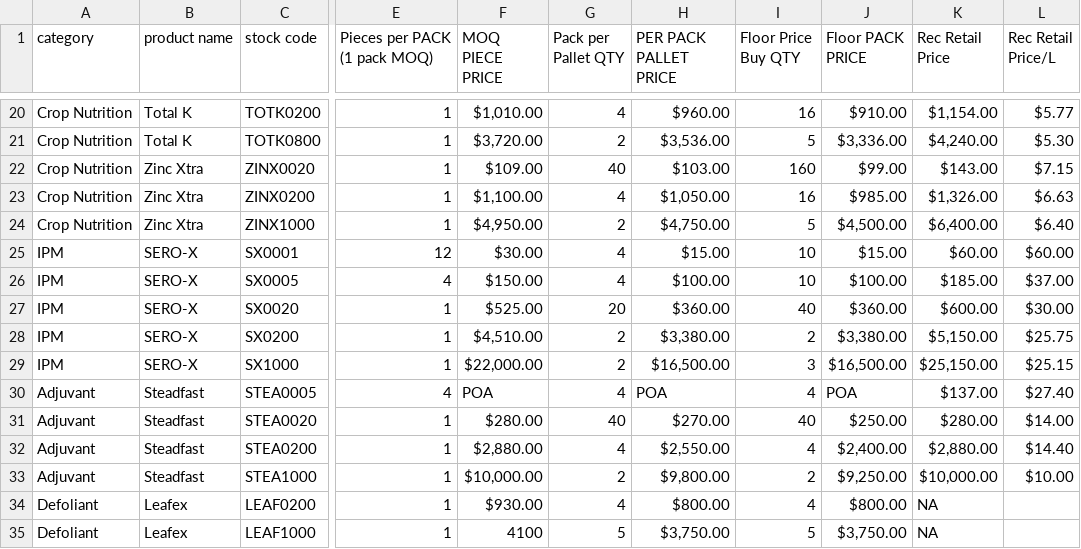
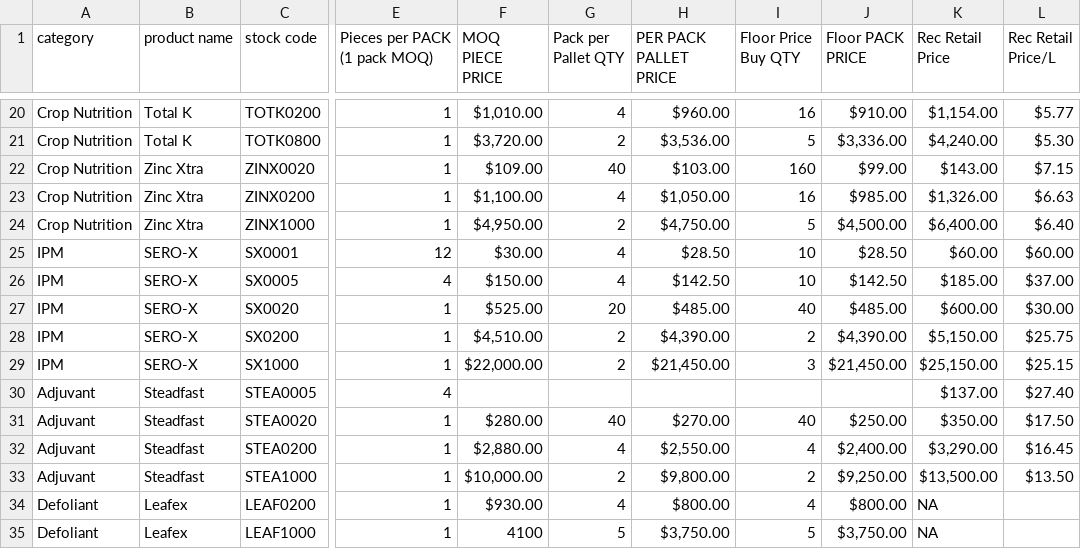
Before and after one commit to Craterus77/gapriceapp, a CSV file: src/csv/Productpricelist25090.csv, drawn as a sheet; only a part is shown, gaps mark what is left out; the diff covers the shown part only; the diff names each change by its address in the sheet, - before the commit and + after, or states it on an @@ line.

```diff
--- a/src/csv/Productpricelist25090.csv
+++ b/src/csv/Productpricelist25090.csv
-H25 (PER PACK PALLET PRICE): $15.00
+H25 (PER PACK PALLET PRICE): $28.50
-J25 (Floor PACK PRICE): $15.00
+J25 (Floor PACK PRICE): $28.50
-H26 (PER PACK PALLET PRICE): $100.00
+H26 (PER PACK PALLET PRICE): $142.50
-J26 (Floor PACK PRICE): $100.00
+J26 (Floor PACK PRICE): $142.50
-H27 (PER PACK PALLET PRICE): $360.00
+H27 (PER PACK PALLET PRICE): $485.00
-J27 (Floor PACK PRICE): $360.00
+J27 (Floor PACK PRICE): $485.00
-H28 (PER PACK PALLET PRICE): $3,380.00
+H28 (PER PACK PALLET PRICE): $4,390.00
-J28 (Floor PACK PRICE): $3,380.00
+J28 (Floor PACK PRICE): $4,390.00
-H29 (PER PACK PALLET PRICE): $16,500.00
+H29 (PER PACK PALLET PRICE): $21,450.00
-J29 (Floor PACK PRICE): $16,500.00
+J29 (Floor PACK PRICE): $21,450.00
-F30 (MOQ PIECE PRICE): POA
+F30 (MOQ PIECE PRICE): (empty)
-G30 (Pack per Pallet QTY): 4
+G30 (Pack per Pallet QTY): (empty)
-H30 (PER PACK PALLET PRICE): POA
+H30 (PER PACK PALLET PRICE): (empty)
-I30 (Floor Price Buy QTY): 4
+I30 (Floor Price Buy QTY): (empty)
-J30 (Floor PACK PRICE): POA
+J30 (Floor PACK PRICE): (empty)
-K31 (Rec Retail Price): $280.00
+K31 (Rec Retail Price): $350.00
-L31 (Rec Retail Price/L): $14.00
+L31 (Rec Retail Price/L): $17.50
-K32 (Rec Retail Price): $2,880.00
+K32 (Rec Retail Price): $3,290.00
-L32 (Rec Retail Price/L): $14.40
+L32 (Rec Retail Price/L): $16.45
-K33 (Rec Retail Price): $10,000.00
+K33 (Rec Retail Price): $13,500.00
-L33 (Rec Retail Price/L): $10.00
+L33 (Rec Retail Price/L): $13.50
```
Also changed, not shown: 18 edited cells elsewhere in this file, 3 other files.
